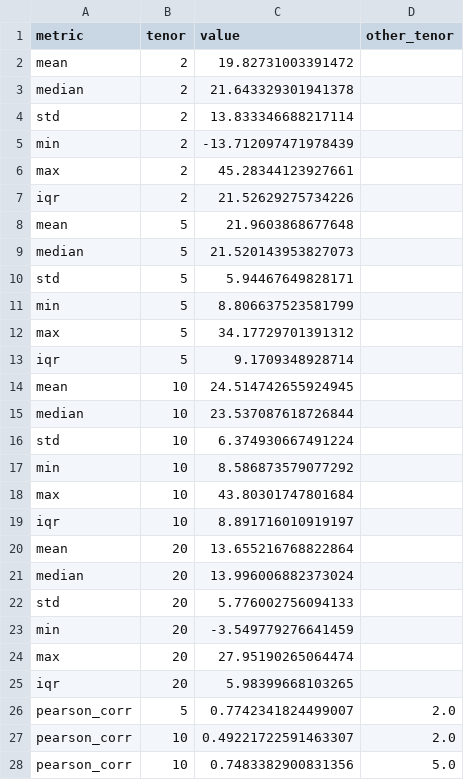
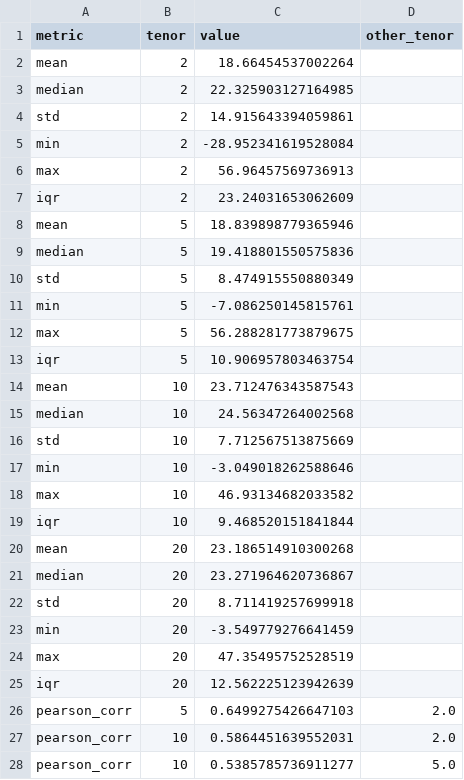
Before and after one commit to BaileyMeche/TIPS_Treasury_HL, a CSV file: _output/planC_codex/summary_stats.csv, drawn as a sheet; only a part is shown; the diff covers the shown part only.

```diff
--- a/_output/planC_codex/summary_stats.csv
+++ b/_output/planC_codex/summary_stats.csv
@@ -1,28 +1,28 @@
 metric,tenor,value,other_tenor
-mean,2,19.82731003391472,
-median,2,21.643329301941378,
-std,2,13.833346688217114,
-min,2,-13.712097471978439,
-max,2,45.28344123927661,
-iqr,2,21.52629275734226,
-mean,5,21.9603868677648,
-median,5,21.520143953827073,
-std,5,5.94467649828171,
-min,5,8.806637523581799,
-max,5,34.17729701391312,
-iqr,5,9.1709348928714,
-mean,10,24.514742655924945,
-median,10,23.537087618726844,
-std,10,6.374930667491224,
-min,10,8.586873579077292,
-max,10,43.80301747801684,
-iqr,10,8.891716010919197,
-mean,20,13.655216768822864,
-median,20,13.996006882373024,
-std,20,5.776002756094133,
+mean,2,18.66454537002264,
+median,2,22.325903127164985,
+std,2,14.915643394059861,
+min,2,-28.952341619528084,
+max,2,56.96457569736913,
+iqr,2,23.24031653062609,
+mean,5,18.839898779365946,
+median,5,19.418801550575836,
+std,5,8.474915550880349,
+min,5,-7.086250145815761,
+max,5,56.288281773879675,
+iqr,5,10.906957803463754,
+mean,10,23.712476343587543,
+median,10,24.56347264002568,
+std,10,7.712567513875669,
+min,10,-3.049018262588646,
+max,10,46.93134682033582,
+iqr,10,9.468520151841844,
+mean,20,23.186514910300268,
+median,20,23.271964620736867,
+std,20,8.711419257699918,
 min,20,-3.549779276641459,
-max,20,27.95190265064474,
-iqr,20,5.98399668103265,
-pearson_corr,5,0.7742341824499007,2.0
-pearson_corr,10,0.49221722591463307,2.0
-pearson_corr,10,0.7483382900831356,5.0
+max,20,47.35495752528519,
+iqr,20,12.562225123942639,
+pearson_corr,5,0.6499275426647103,2.0
+pearson_corr,10,0.5864451639552031,2.0
+pearson_corr,10,0.5385785736911277,5.0
```
Also changed, not shown: 9 edited cells elsewhere in this file, _output/planC_codex/hl_event_windows.csv, _output/planC_codex/hl_overall.csv, 7 other files.
